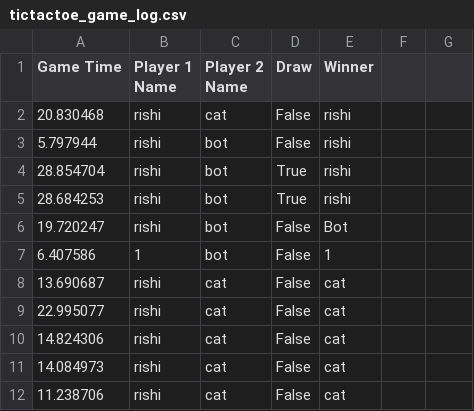
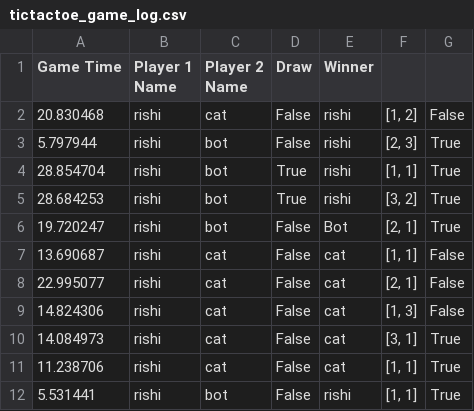
Before and after one commit to rishimullur/TTT-DS, a CSV file: logs/tictactoe_game_log.csv, drawn as a sheet.

```diff
--- a/logs/tictactoe_game_log.csv
+++ b/logs/tictactoe_game_log.csv
@@ -1,12 +1,12 @@
 Game Time,Player 1 Name,Player 2 Name,Draw,Winner
-20.830468,rishi,cat,False,rishi
-5.797944,rishi,bot,False,rishi
-28.854704,rishi,bot,True,rishi
-28.684253,rishi,bot,True,rishi
-19.720247,rishi,bot,False,Bot
-6.407586,1,bot,False,1
-13.690687,rishi,cat,False,cat
-22.995077,rishi,cat,False,cat
-14.824306,rishi,cat,False,cat
-14.084973,rishi,cat,False,cat
-11.238706,rishi,cat,False,cat
+20.830468,rishi,cat,False,rishi,"[1, 2]",False
+5.797944,rishi,bot,False,rishi,"[2, 3]",True
+28.854704,rishi,bot,True,rishi,"[1, 1]",True
+28.684253,rishi,bot,True,rishi,"[3, 2]",True
+19.720247,rishi,bot,False,Bot,"[2, 1]",True
+13.690687,rishi,cat,False,cat,"[1, 1]",False
+22.995077,rishi,cat,False,cat,"[2, 1]",False
+14.824306,rishi,cat,False,cat,"[1, 3]",False
+14.084973,rishi,cat,False,cat,"[3, 1]",True
+11.238706,rishi,cat,False,cat,"[1, 1]",True
+5.531441,rishi,bot,False,rishi,"[1, 1]",True
```
Also changed, not shown: 1 other file.
